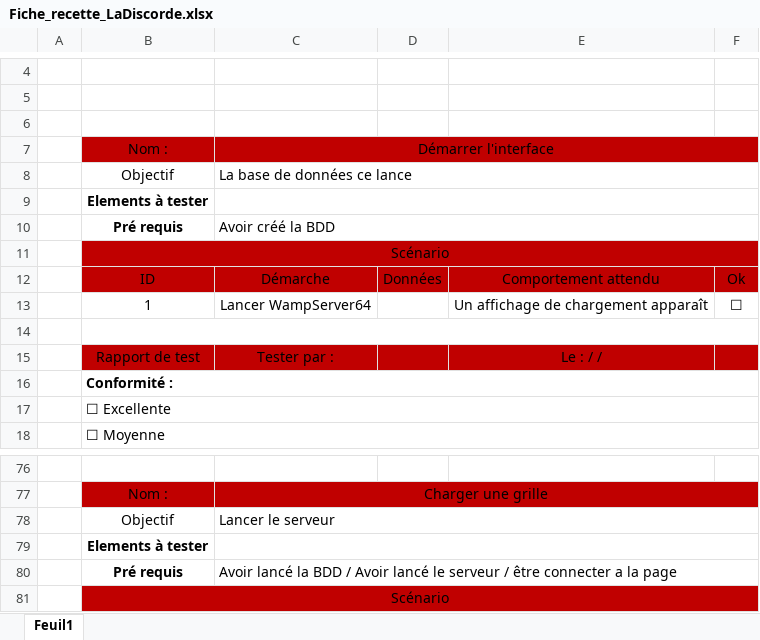
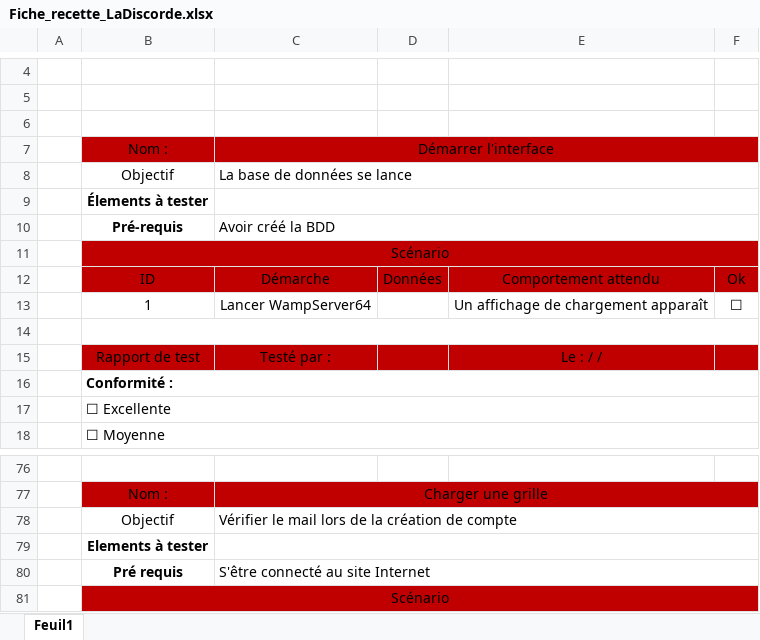
Before and after one commit to bonnardtristan26/mini_projet2, an Excel workbook: Plannification/Fiche_recette_LaDiscorde.xlsx, sheet Feuil1, drawn as a sheet; only a part is shown, gaps mark what is left out; values as stored, in another font and other column widths than the file's, no borders; the diff covers the shown part only; the diff names each change by its address in the sheet, - before the commit and + after, or states it on an @@ line.

```diff
--- a/Plannification/Fiche_recette_LaDiscorde.xlsx (sheet Feuil1)
+++ b/Plannification/Fiche_recette_LaDiscorde.xlsx (sheet Feuil1)
-C8: La base de données ce lance
+C8: La base de données se lance
-B9: Elements à tester
+B9: Élements à tester
-B10: Pré requis
+B10: Pré-requis
-C15: Tester par :
+C15: Testé par :
-C78: Lancer le serveur
+C78: Vérifier le mail lors de la création de compte
-C80: Avoir lancé la BDD / Avoir lancé le serveur / être connecter a la page
+C80: S'être connecté au site Internet
```
Also changed, not shown: 1 added row, 1 removed row and 13 edited cells elsewhere in this sheet.
